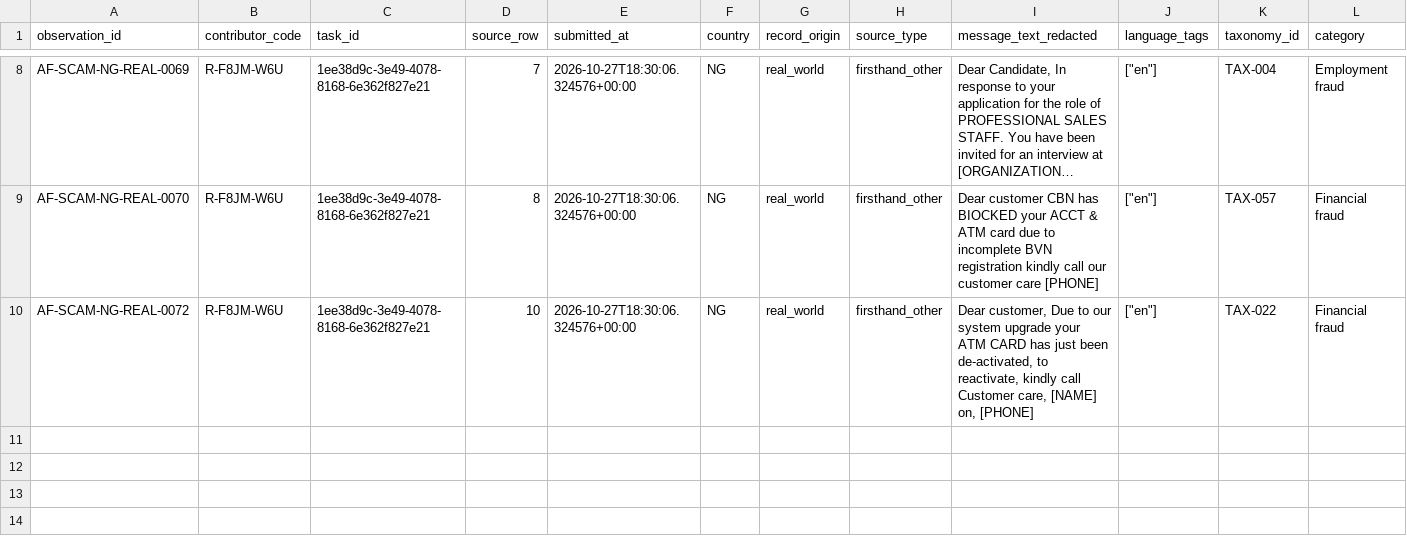
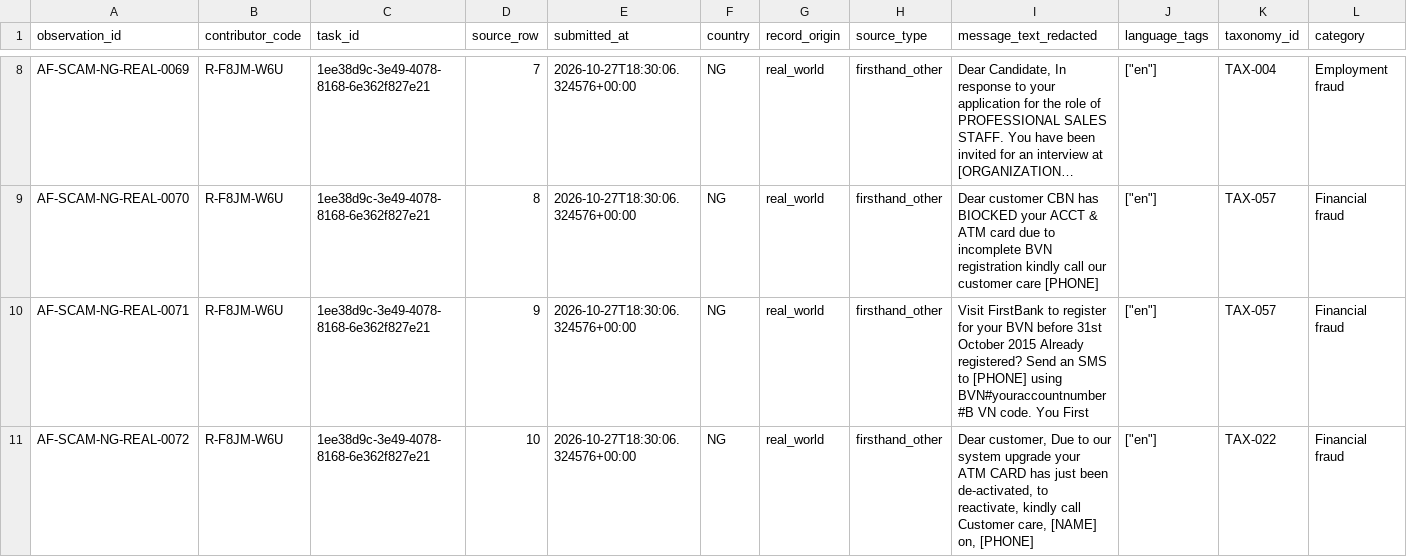
Before and after one commit to AfriEval/african-scam-message-patterns, a CSV file: data/nigeria/af-scam-ng-contributor-R-F8JM-W6U-v0.1.csv, drawn as a sheet; only a part is shown, gaps mark what is left out; long unchanged cells end in …; rows hold the shown columns only; the diff names each change by its address in the sheet, - before the commit and + after, or states it on an @@ line.

```diff
--- a/data/nigeria/af-scam-ng-contributor-R-F8JM-W6U-v0.1.csv
+++ b/data/nigeria/af-scam-ng-contributor-R-F8JM-W6U-v0.1.csv
+row 10: AF-SCAM-NG-REAL-0071 | R-F8JM-W6U | 1ee38d9c-3e49-4078-8168-6e362f827e21 | 9 | 2026-10-27T18:30:06.324576+00:00 | NG | real_world | firsthand_other | Visit FirstBank to register for your BVN before 31st October 2015 Already registered? Send an SMS to [PHONE] using BVN#youraccountnumber#B VN code. You First | ["en"] | TAX-057 | Financial fraud
```
Also changed, not shown: data/nigeria/af-scam-ng-screenshots-v0.1.csv, 1 other file.
